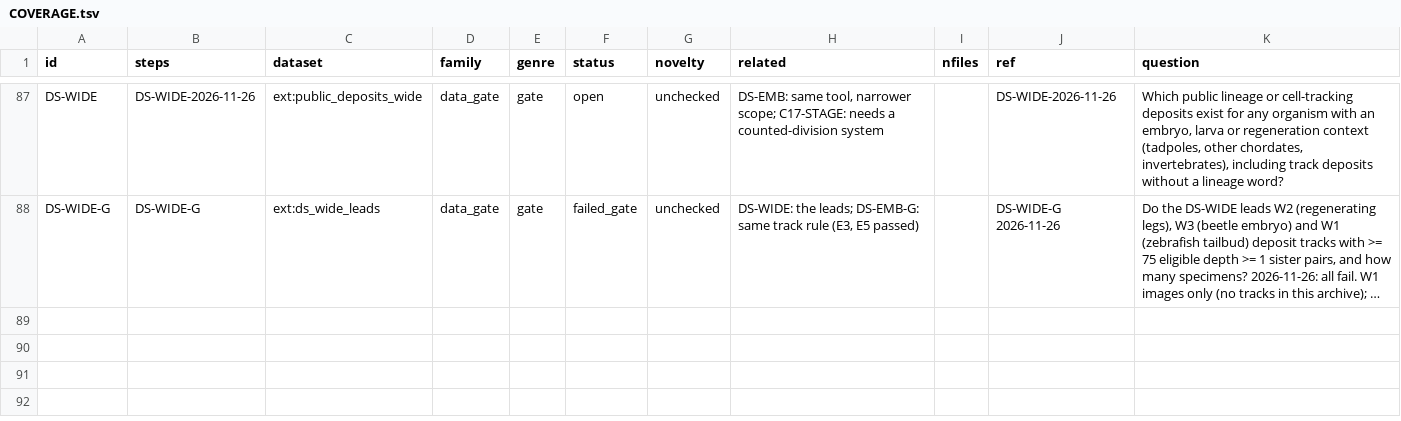
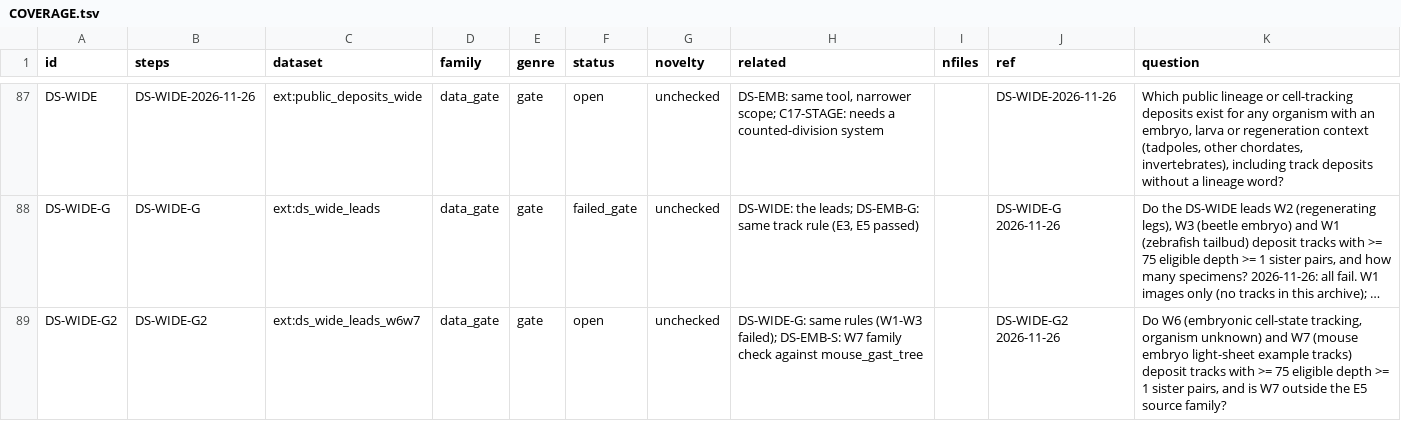
Before and after one commit to krenusz/cellware, a TSV file: experiments/COVERAGE.tsv, drawn as a sheet; only a part is shown, gaps mark what is left out; long unchanged cells end in …; the diff names each change by its address in the sheet, - before the commit and + after, or states it on an @@ line.

```diff
--- a/experiments/COVERAGE.tsv
+++ b/experiments/COVERAGE.tsv
+row 89: DS-WIDE-G2 | DS-WIDE-G2 | ext:ds_wide_leads_w6w7 | data_gate | gate | open | unchecked | DS-WIDE-G: same rules (W1-W3 failed); DS-EMB-S: W7 family check against mouse_gast_tree |  | DS-WIDE-G2 2026-11-26 | Do W6 (embryonic cell-state tracking, organism unknown) and W7 (mouse embryo light-sheet example tracks) deposit tracks with >= 75 eligible depth >= 1 sister pairs, and is W7 outside the E5 source family?
```
Also changed, not shown: 1 other file.
